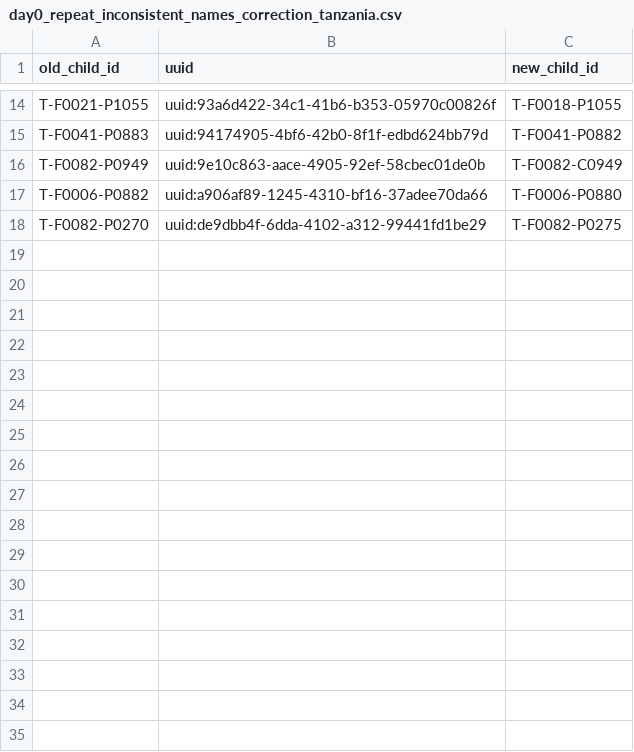
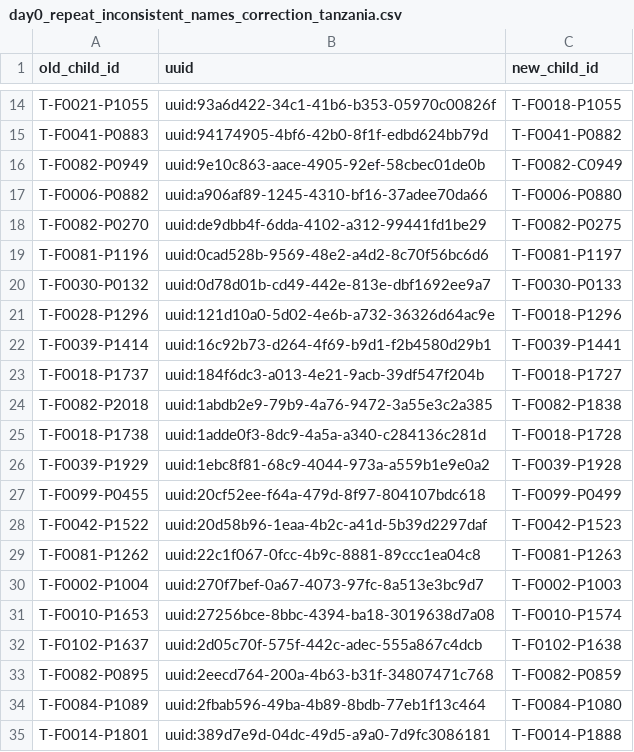
Before and after one commit to SwissTPH/timci, a CSV file: inst/extdata/cleaning/day0_repeat_inconsistent_names_correction_tanzania.csv, drawn as a sheet; only a part is shown, gaps mark what is left out; the diff names each change by its address in the sheet, - before the commit and + after, or states it on an @@ line.

Commit message:
Update Tanzania repeat corrections

```diff
--- a/inst/extdata/cleaning/day0_repeat_inconsistent_names_correction_tanzania.csv
+++ b/inst/extdata/cleaning/day0_repeat_inconsistent_names_correction_tanzania.csv
+row 19: T-F0081-P1196 | uuid:0cad528b-9569-48e2-a4d2-8c70f56bc6d6 | T-F0081-P1197
+row 20: T-F0030-P0132 | uuid:0d78d01b-cd49-442e-813e-dbf1692ee9a7 | T-F0030-P0133
+row 21: T-F0028-P1296 | uuid:121d10a0-5d02-4e6b-a732-36326d64ac9e | T-F0018-P1296
+row 22: T-F0039-P1414 | uuid:16c92b73-d264-4f69-b9d1-f2b4580d29b1 | T-F0039-P1441
+row 23: T-F0018-P1737 | uuid:184f6dc3-a013-4e21-9acb-39df547f204b | T-F0018-P1727
+row 24: T-F0082-P2018 | uuid:1abdb2e9-79b9-4a76-9472-3a55e3c2a385 | T-F0082-P1838
+row 25: T-F0018-P1738 | uuid:1adde0f3-8dc9-4a5a-a340-c284136c281d | T-F0018-P1728
+row 26: T-F0039-P1929 | uuid:1ebc8f81-68c9-4044-973a-a559b1e9e0a2 | T-F0039-P1928
+row 27: T-F0099-P0455 | uuid:20cf52ee-f64a-479d-8f97-804107bdc618 | T-F0099-P0499
+row 28: T-F0042-P1522 | uuid:20d58b96-1eaa-4b2c-a41d-5b39d2297daf | T-F0042-P1523
+row 29: T-F0081-P1262 | uuid:22c1f067-0fcc-4b9c-8881-89ccc1ea04c8 | T-F0081-P1263
+row 30: T-F0002-P1004 | uuid:270f7bef-0a67-4073-97fc-8a513e3bc9d7 | T-F0002-P1003
+row 31: T-F0010-P1653 | uuid:27256bce-8bbc-4394-ba18-3019638d7a08 | T-F0010-P1574
+row 32: T-F0102-P1637 | uuid:2d05c70f-575f-442c-adec-555a867c4dcb | T-F0102-P1638
+row 33: T-F0082-P0895 | uuid:2eecd764-200a-4b63-b31f-34807471c768 | T-F0082-P0859
+row 34: T-F0084-P1089 | uuid:2fbab596-49ba-4b89-8bdb-77eb1f13c464 | T-F0084-P1080
+row 35: T-F0014-P1801 | uuid:389d7e9d-04dc-49d5-a9a0-7d9fc3086181 | T-F0014-P1888
```
Also changed, not shown: inst/extdata/cleaning/day0_repeat_inconsistent_names_deletion_tanzania.csv.
